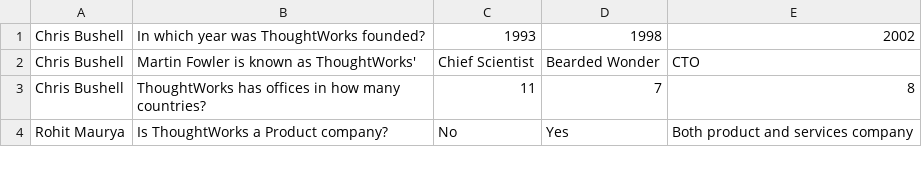
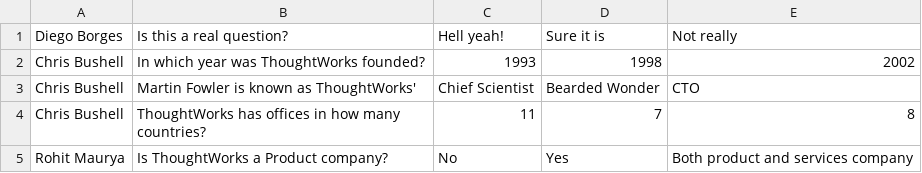
Before and after one commit to ricardowendell/twqa, a CSV file: config/questions.csv, drawn as a sheet; only a part is shown.

```diff
--- a/config/questions.csv
+++ b/config/questions.csv
@@ -1 +1,2 @@
+Diego Borges,Is this a real question?,Hell yeah!,Sure it is,Not really
 Chris Bushell,In which year was ThoughtWorks founded?,1993,1998,2002
```
Also changed, not shown: 2 other files.
